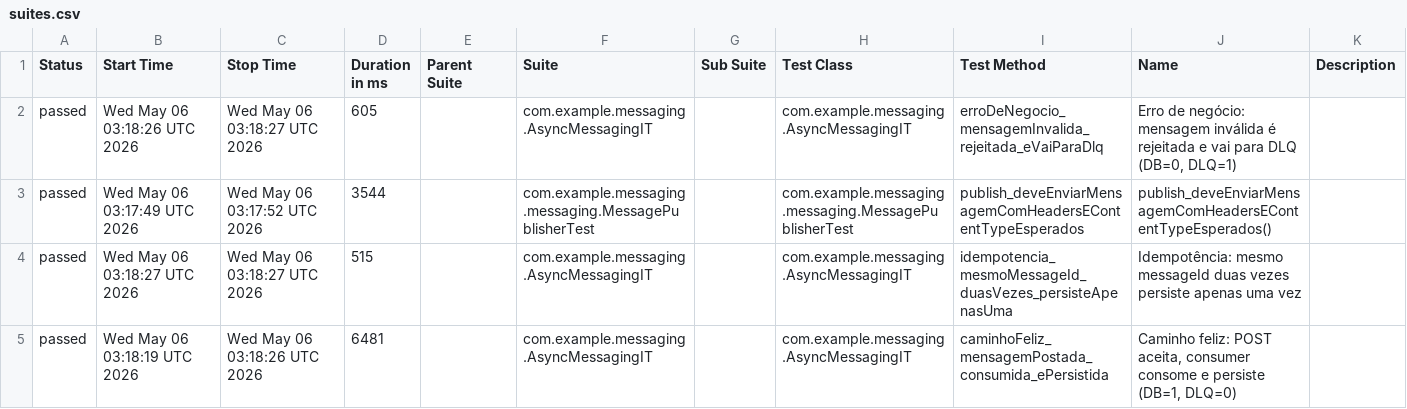
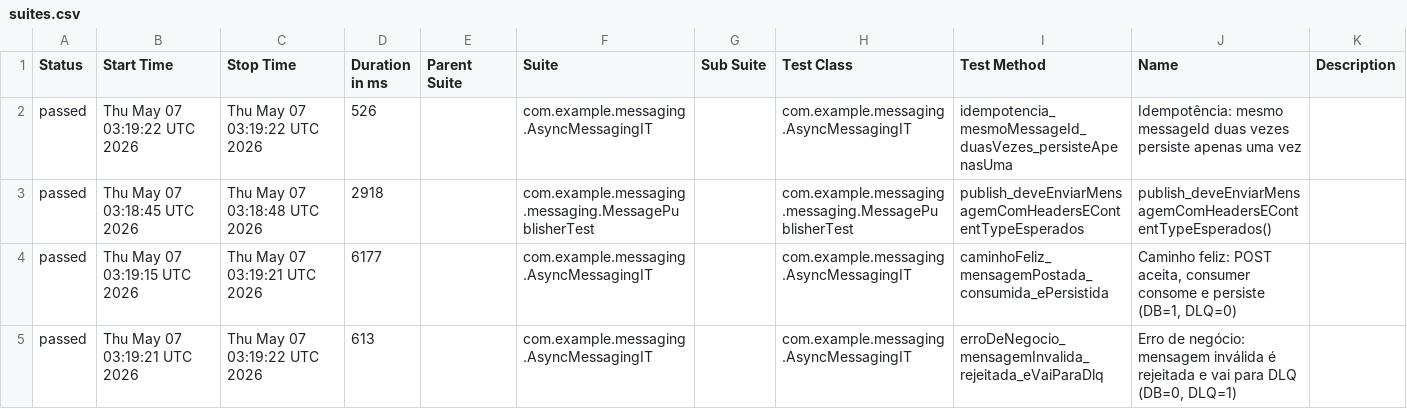
Before and after one commit to RicardoOliver/rest-assured-mensageria-java-test, a CSV file: allure/data/suites.csv, drawn as a sheet.

```diff
--- a/allure/data/suites.csv
+++ b/allure/data/suites.csv
@@ -1,5 +1,5 @@
 "Status","Start Time","Stop Time","Duration in ms","Parent Suite","Suite","Sub Suite","Test Class","Test Method","Name","Description"
-"passed","Wed May 06 03:18:26 UTC 2026","Wed May 06 03:18:27 UTC 2026","605","","com.example.messaging.AsyncMessagingIT","","com.example.messaging.AsyncMessagingIT","erroDeNegocio_mensagemInvalida_rejeitada_eVaiParaDlq","Erro de negócio: mensagem inválida é rejeitada e vai para DLQ (DB=0, DLQ=1)",""
-"passed","Wed May 06 03:17:49 UTC 2026","Wed May 06 03:17:52 UTC 2026","3544","","com.example.messaging.messaging.MessagePublisherTest","","com.example.messaging.messaging.MessagePublisherTest","publish_deveEnviarMensagemComHeadersEContentTypeEsperados","publish_deveEnviarMensagemComHeadersEContentTypeEsperados()",""
-"passed","Wed May 06 03:18:27 UTC 2026","Wed May 06 03:18:27 UTC 2026","515","","com.example.messaging.AsyncMessagingIT","","com.example.messaging.AsyncMessagingIT","idempotencia_mesmoMessageId_duasVezes_persisteApenasUma","Idempotência: mesmo messageId duas vezes persiste apenas uma vez",""
-"passed","Wed May 06 03:18:19 UTC 2026","Wed May 06 03:18:26 UTC 2026","6481","","com.example.messaging.AsyncMessagingIT","","com.example.messaging.AsyncMessagingIT","caminhoFeliz_mensagemPostada_consumida_ePersistida","Caminho feliz: POST aceita, consumer consome e persiste (DB=1, DLQ=0)",""
+"passed","Thu May 07 03:19:22 UTC 2026","Thu May 07 03:19:22 UTC 2026","526","","com.example.messaging.AsyncMessagingIT","","com.example.messaging.AsyncMessagingIT","idempotencia_mesmoMessageId_duasVezes_persisteApenasUma","Idempotência: mesmo messageId duas vezes persiste apenas uma vez",""
+"passed","Thu May 07 03:18:45 UTC 2026","Thu May 07 03:18:48 UTC 2026","2918","","com.example.messaging.messaging.MessagePublisherTest","","com.example.messaging.messaging.MessagePublisherTest","publish_deveEnviarMensagemComHeadersEContentTypeEsperados","publish_deveEnviarMensagemComHeadersEContentTypeEsperados()",""
+"passed","Thu May 07 03:19:15 UTC 2026","Thu May 07 03:19:21 UTC 2026","6177","","com.example.messaging.AsyncMessagingIT","","com.example.messaging.AsyncMessagingIT","caminhoFeliz_mensagemPostada_consumida_ePersistida","Caminho feliz: POST aceita, consumer consome e persiste (DB=1, DLQ=0)",""
+"passed","Thu May 07 03:19:21 UTC 2026","Thu May 07 03:19:22 UTC 2026","613","","com.example.messaging.AsyncMessagingIT","","com.example.messaging.AsyncMessagingIT","erroDeNegocio_mensagemInvalida_rejeitada_eVaiParaDlq","Erro de negócio: mensagem inválida é rejeitada e vai para DLQ (DB=0, DLQ=1)",""
```
Also changed, not shown: allure/data/behaviors.csv, 37 other files.
